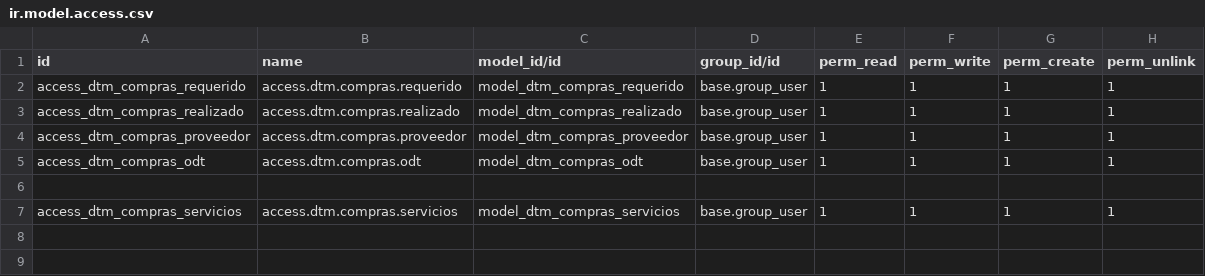
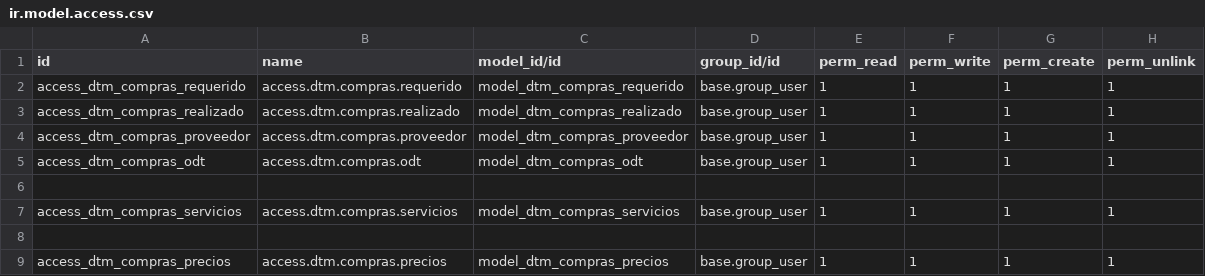
Before and after one commit to rafaguzmang/dtm_compras, a CSV file: security/ir.model.access.csv, drawn as a sheet; the diff names each change by its address in the sheet, - before the commit and + after, or states it on an @@ line.

Commit message:
Se pausa solicitud de compra al ser solicitada por diseño

```diff
--- a/security/ir.model.access.csv
+++ b/security/ir.model.access.csv
+row 8: (empty)
+row 9: access_dtm_compras_precios | access.dtm.compras.precios | model_dtm_compras_precios | base.group_user | 1 | 1 | 1 | 1
```
Also changed, not shown: 8 other files.
